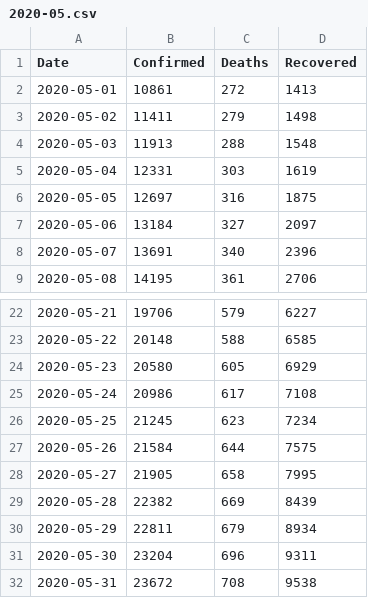
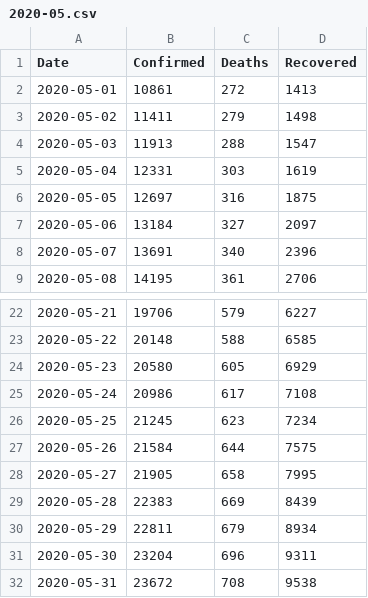
Before and after one commit to Yuliashaaa/Covid_cases_in_Ukraine, a CSV file: Monthly/2020-05.csv, drawn as a sheet; only a part is shown, gaps mark what is left out.

Commit message:
Update 2020-05.csv

```diff
--- a/Monthly/2020-05.csv
+++ b/Monthly/2020-05.csv
@@ -3,3 +3,3 @@ Date,Confirmed,Deaths,Recovered
 2020-05-02,11411,279,1498
-2020-05-03,11913,288,1548
+2020-05-03,11913,288,1547
 2020-05-04,12331,303,1619
@@ -28,3 +28,3 @@ Date,Confirmed,Deaths,Recovered
 2020-05-27,21905,658,7995
-2020-05-28,22382,669,8439
+2020-05-28,22383,669,8439
 2020-05-29,22811,679,8934
```
